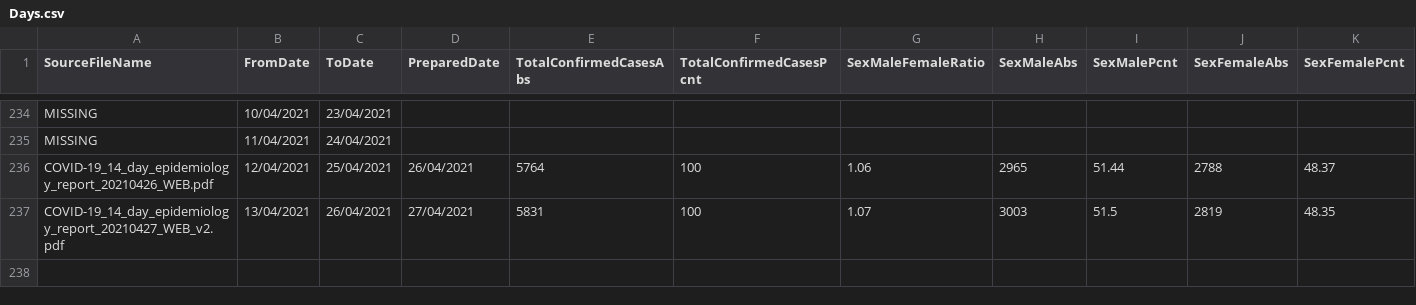
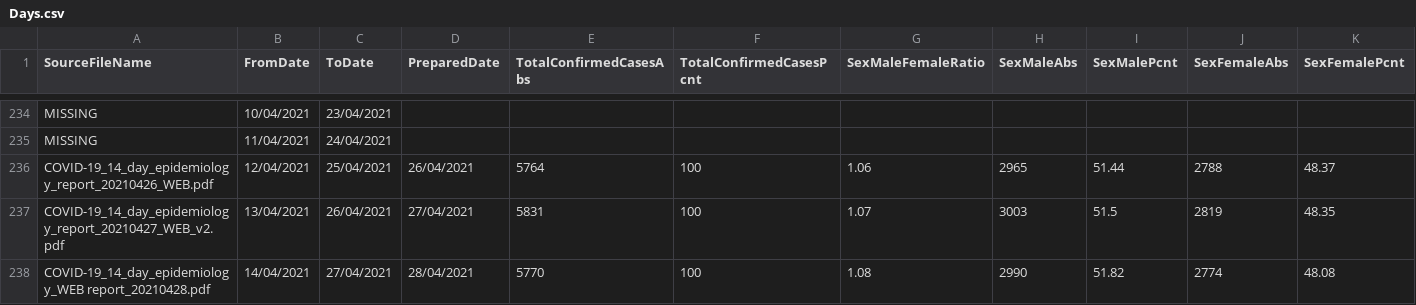
Before and after one commit to isag-covid19/covid19-dataextracts, a CSV file: DailyEpidemiology/Days.csv, drawn as a sheet; only a part is shown, gaps mark what is left out; rows hold the shown columns only; the diff names each change by its address in the sheet, - before the commit and + after, or states it on an @@ line.

```diff
--- a/DailyEpidemiology/Days.csv
+++ b/DailyEpidemiology/Days.csv
+row 238: COVID-19_14_day_epidemiology_WEB report_20210428.pdf | 14/04/2021 | 27/04/2021 | 28/04/2021 | 5770 | 100 | 1.08 | 2990 | 51.82 | 2774 | 48.08
```
Also changed, not shown: NIWeekly/NorthenIrelandWeekly.csv, 1 other file.
